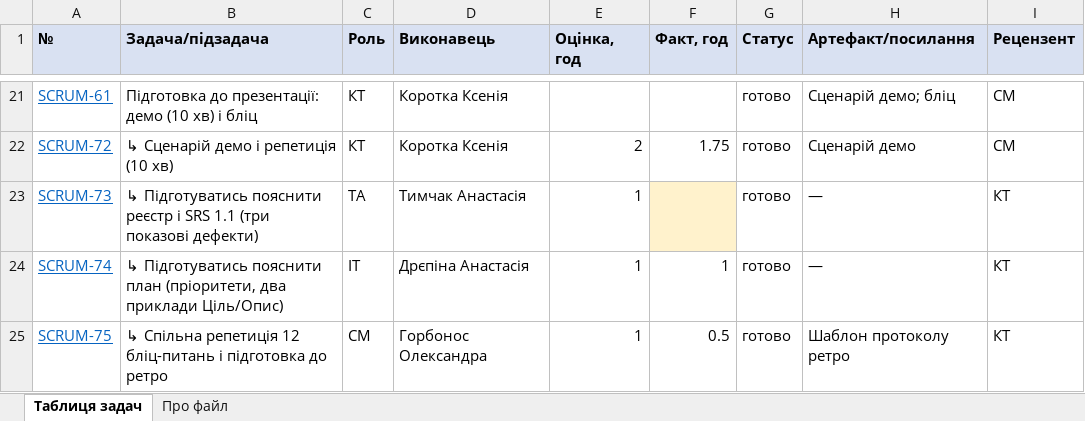
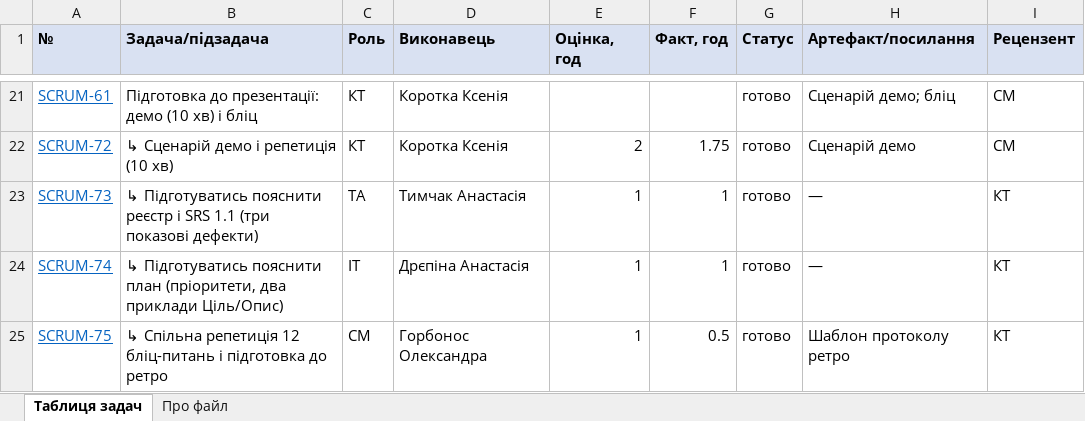
Before and after one commit to oleksandragorbonos-maker/tzap, an Excel workbook: docs/sprint2/task-board.xlsx, sheet Таблиця задач, drawn as a sheet; only a part is shown, gaps mark what is left out; values as stored, in another font and other column widths than the file's, no borders; the diff names each change by its address in the sheet, - before the commit and + after, or states it on an @@ line.

Commit message:
SCRUM-62: task-board.xlsx — години SCRUM-73 (1 год, Jira)

```diff
--- a/docs/sprint2/task-board.xlsx (sheet Таблиця задач)
+++ b/docs/sprint2/task-board.xlsx (sheet Таблиця задач)
-F23 (Факт, год): (empty)
+F23 (Факт, год): 1
-F23 fill: #FFF2CC
+F23 fill: none
```
